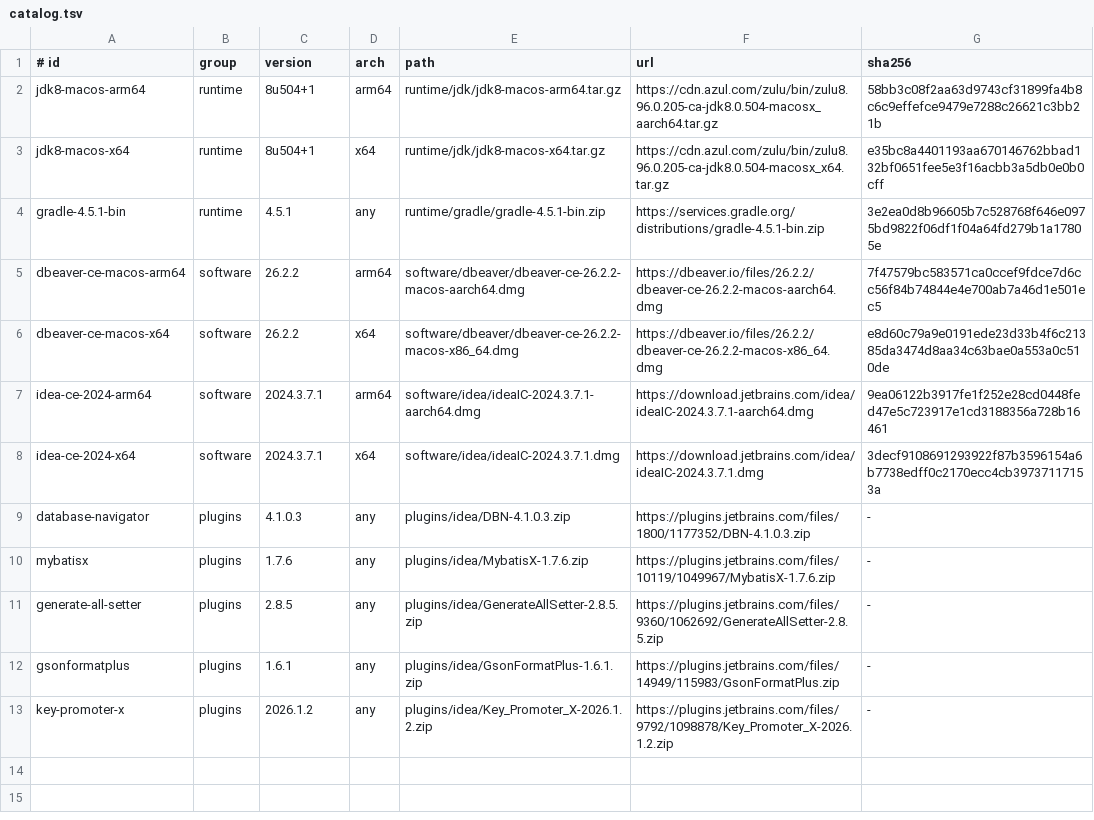
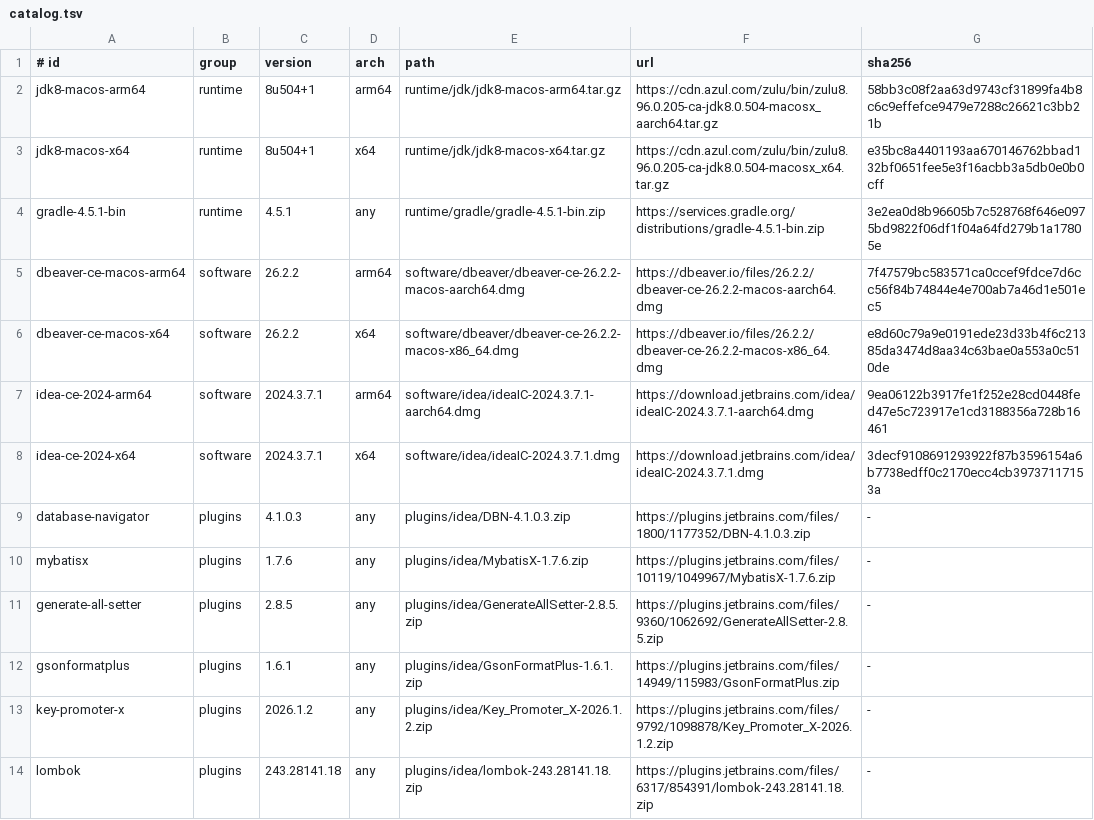
Before and after one commit to blade-demon/ai-fullstack-settings, a TSV file: resources/catalog.tsv, drawn as a sheet.

Commit message:
完善 IDEA 项目与 Gradle 验证及受管环境清理

```diff
--- a/resources/catalog.tsv
+++ b/resources/catalog.tsv
@@ -13 +13,2 @@ gsonformatplus	plugins	1.6.1	any	plugins/idea/GsonFormatPlus-1.6.1.zip	https://p
 key-promoter-x	plugins	2026.1.2	any	plugins/idea/Key_Promoter_X-2026.1.2.zip	https://plugins.jetbrains.com/files/9792/1098878/Key_Promoter_X-2026.1.2.zip	-
+lombok	plugins	243.28141.18	any	plugins/idea/lombok-243.28141.18.zip	https://plugins.jetbrains.com/files/6317/854391/lombok-243.28141.18.zip	-
```
Also changed, not shown: 33 other files.
